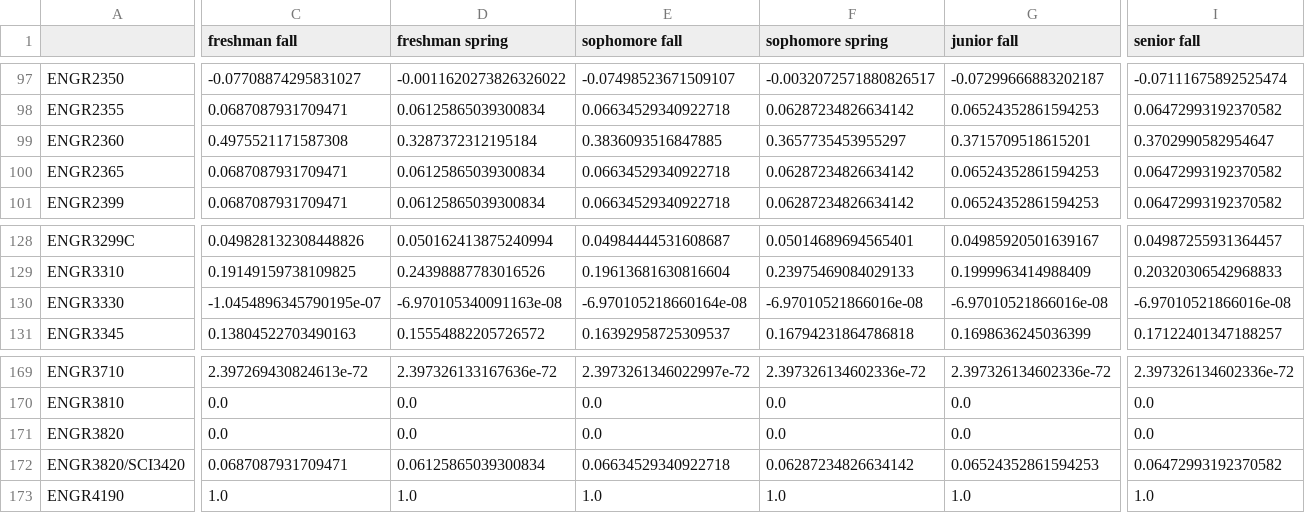
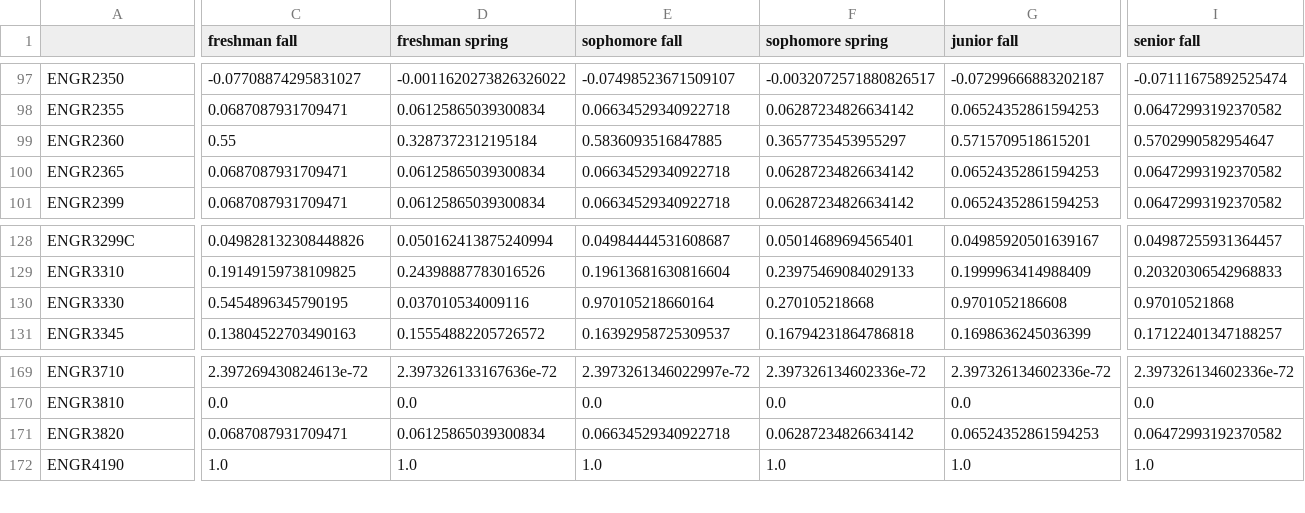
Before and after one commit to olincollege/automatic-course-planner, a CSV file: predicted_schedule.csv, drawn as a sheet; only a part is shown, gaps mark what is left out; removed rows and columns are numbered as before the commit, all else as after; rows hold the shown columns only; the diff covers the shown part only; the diff names each change by its address in the sheet, - before the commit and + after, or states it on an @@ line.

Commit message:
update fill_required_course - check if the required course is took everytimestep - works for MechE - fix meche prediction

```diff
--- a/predicted_schedule.csv
+++ b/predicted_schedule.csv
-C99 (freshman fall): 0.4975521171587308
+C99 (freshman fall): 0.55
-E99 (sophomore fall): 0.3836093516847885
+E99 (sophomore fall): 0.5836093516847885
-G99 (junior fall): 0.3715709518615201
+G99 (junior fall): 0.5715709518615201
-I99 (senior fall): 0.3702990582954647
+I99 (senior fall): 0.5702990582954647
-C130 (freshman fall): -1.0454896345790195e-07
+C130 (freshman fall): 0.5454896345790195
-D130 (freshman spring): -6.970105340091163e-08
+D130 (freshman spring): 0.037010534009116
-E130 (sophomore fall): -6.970105218660164e-08
+E130 (sophomore fall): 0.970105218660164
-F130 (sophomore spring): -6.97010521866016e-08
+F130 (sophomore spring): 0.270105218668
-G130 (junior fall): -6.97010521866016e-08
+G130 (junior fall): 0.9701052186608
-I130 (senior fall): -6.97010521866016e-08
+I130 (senior fall): 0.97010521868
-row 171: ENGR3820 | 0.0 | 0.0 | 0.0 | 0.0 | 0.0 | 0.0
-A171: ENGR3820/SCI3420
+A171: ENGR3820
```
Also changed, not shown: 3 edited cells elsewhere in this file, 1 other file.
